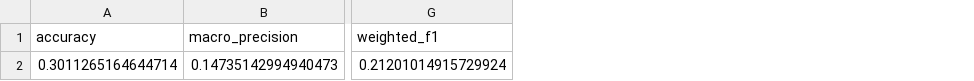
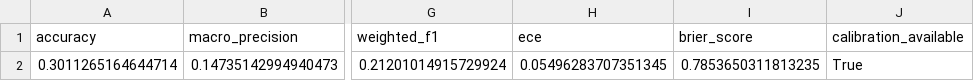
Before and after one commit to Shanne11/FYP-PFM, a CSV file: outputs/baseline2/overall_metrics.csv, drawn as a sheet; only a part is shown, gaps mark what is left out; the diff names each change by its address in the sheet, - before the commit and + after, or states it on an @@ line.

```diff
--- a/outputs/baseline2/overall_metrics.csv
+++ b/outputs/baseline2/overall_metrics.csv
+column H (ece), row 2: 0.05496283707351345
+column I (brier_score), row 2: 0.7853650311813235
+column J (calibration_available), row 2: True
```
Also changed, not shown: outputs/baseline3/overall_metrics.csv, outputs/comparison/baseline_comparison.csv, 24 other files.
